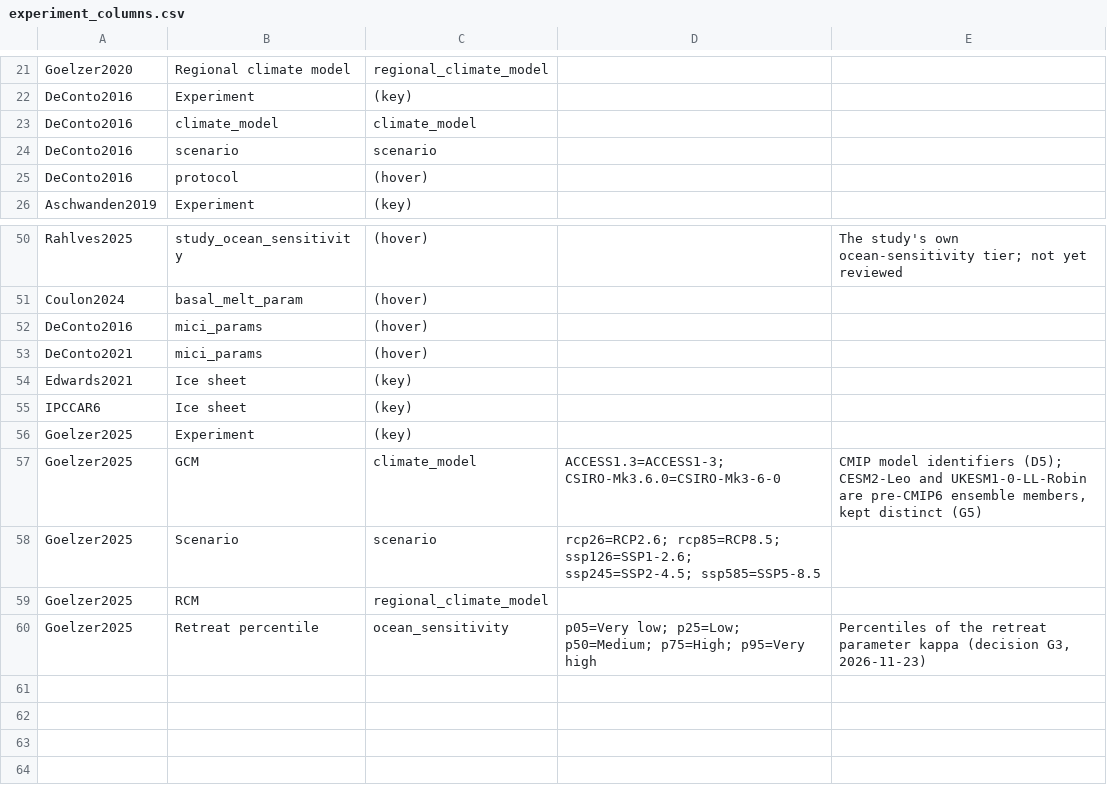
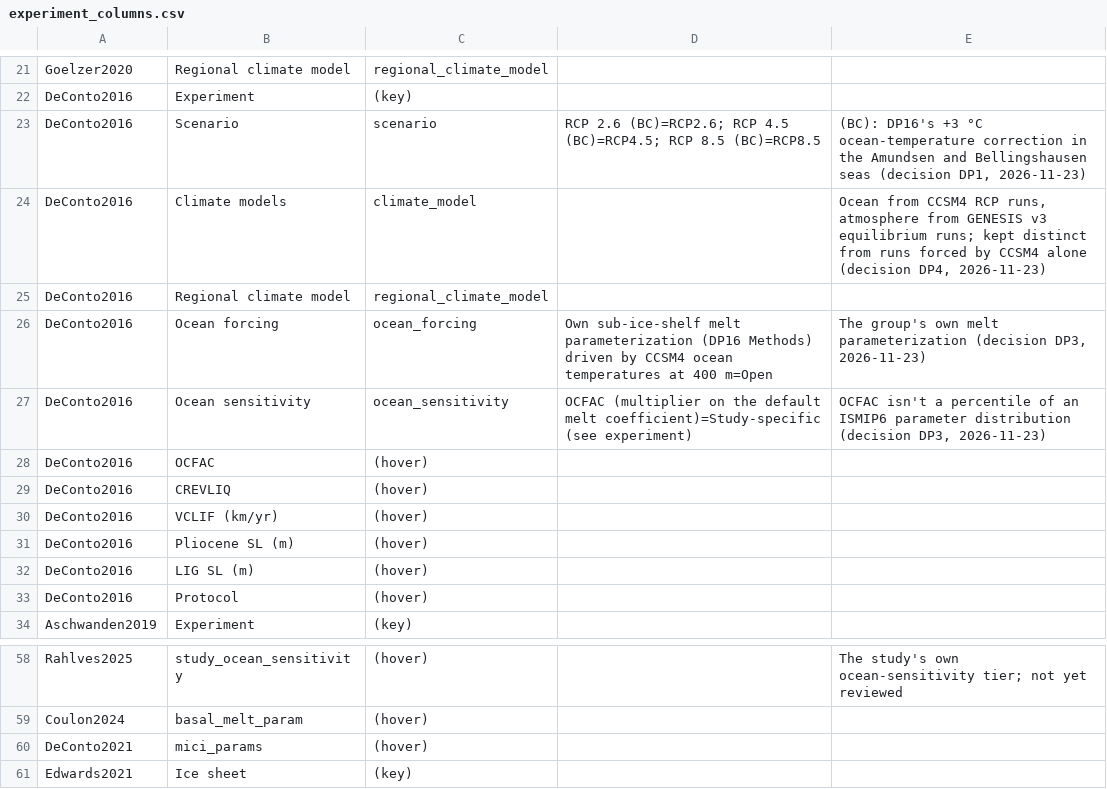
Before and after one commit to tbartholomaus/ice_sheet_simulation_explorer, a CSV file: dash_app/metadata/experiment_columns.csv, drawn as a sheet; only a part is shown, gaps mark what is left out; the shorter side is filled out with more unchanged rows.

```diff
--- a/dash_app/metadata/experiment_columns.csv
+++ b/dash_app/metadata/experiment_columns.csv
@@ -22,5 +22,13 @@ Goelzer2020,Regional climate model,regional_climate_model,,
 DeConto2016,Experiment,(key),,
-DeConto2016,climate_model,climate_model,,
-DeConto2016,scenario,scenario,,
-DeConto2016,protocol,(hover),,
+DeConto2016,Scenario,scenario,RCP 2.6 (BC)=RCP2.6; RCP 4.5 (BC)=RCP4.5; RCP 8.5 (BC)=RCP8.5,"(BC): DP16's +3 °C ocean-temperature correction in the Amundsen and Bellingshausen seas (decision DP1, 2026-11-23)"
+DeConto2016,Climate models,climate_model,,"Ocean from CCSM4 RCP runs, atmosphere from GENESIS v3 equilibrium runs; kept distinct from runs forced by CCSM4 alone (decision DP4, 2026-11-23)"
+DeConto2016,Regional climate model,regional_climate_model,,
+DeConto2016,Ocean forcing,ocean_forcing,Own sub-ice-shelf melt parameterization (DP16 Methods) driven by CCSM4 ocean temperatures at 400 m=Open,"The group's own melt parameterization (decision DP3, 2026-11-23)"
+DeConto2016,Ocean sensitivity,ocean_sensitivity,OCFAC (multiplier on the default melt coefficient)=Study-specific (see experiment),"OCFAC isn't a percentile of an ISMIP6 parameter distribution (decision DP3, 2026-11-23)"
+DeConto2016,OCFAC,(hover),,
+DeConto2016,CREVLIQ,(hover),,
+DeConto2016,VCLIF (km/yr),(hover),,
+DeConto2016,Pliocene SL (m),(hover),,
+DeConto2016,LIG SL (m),(hover),,
+DeConto2016,Protocol,(hover),,
 Aschwanden2019,Experiment,(key),,
@@ -51,3 +59,2 @@ Rahlves2025,study_ocean_sensitivity,(hover),,The study's own ocean-sensitivity t
 Coulon2024,basal_melt_param,(hover),,
-DeConto2016,mici_params,(hover),,
 DeConto2021,mici_params,(hover),,
```
Also changed, not shown: dash_app/metadata/DeConto2016_models.csv, dash_app/metadata/encoding_rules.csv, 7 other files.
